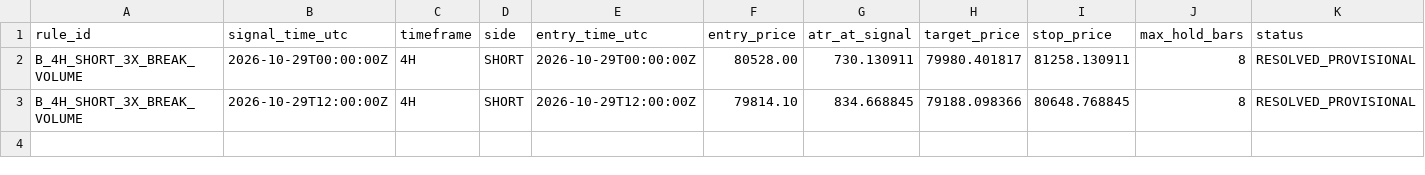
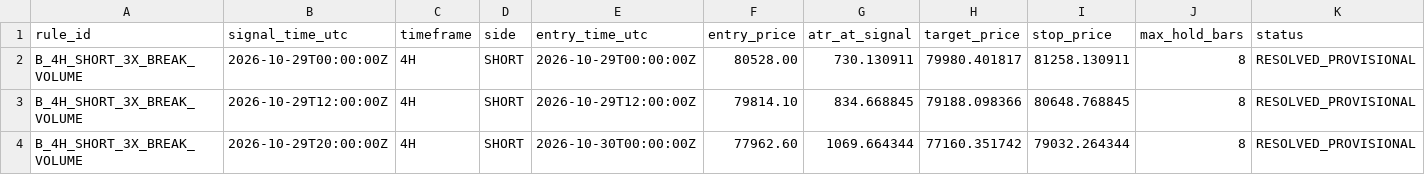
Before and after one commit to holyseed90-cyber/polaris-ma-universe, a CSV file: research/candlestick_master/forward_paper_ledger.csv, drawn as a sheet; only a part is shown; rows hold the shown columns only; the diff names each change by its address in the sheet, - before the commit and + after, or states it on an @@ line.

Commit message:
research(phase5b): append provisional 4h short target result (2026-10-29 20 UTC)

```diff
--- a/research/candlestick_master/forward_paper_ledger.csv
+++ b/research/candlestick_master/forward_paper_ledger.csv
+row 4: B_4H_SHORT_3X_BREAK_VOLUME | 2026-10-29T20:00:00Z | 4H | SHORT | 2026-10-30T00:00:00Z | 77962.60 | 1069.664344 | 77160.351742 | 79032.264344 | 8 | RESOLVED_PROVISIONAL
```
